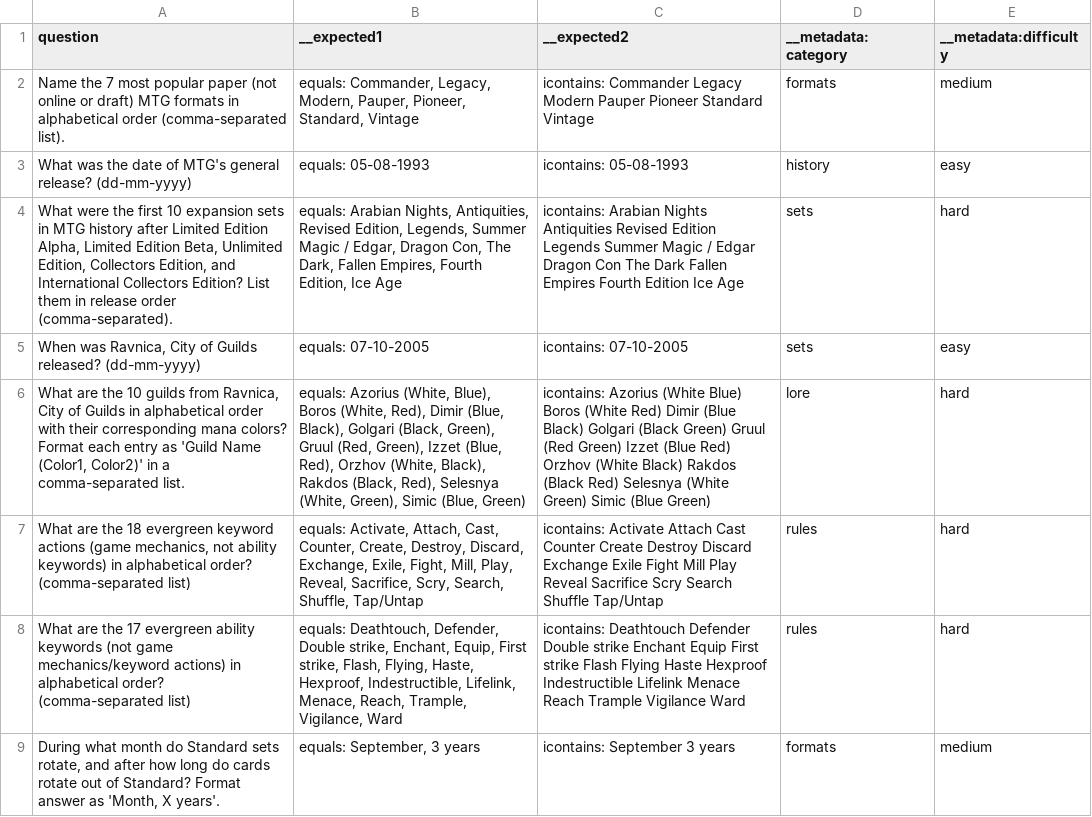
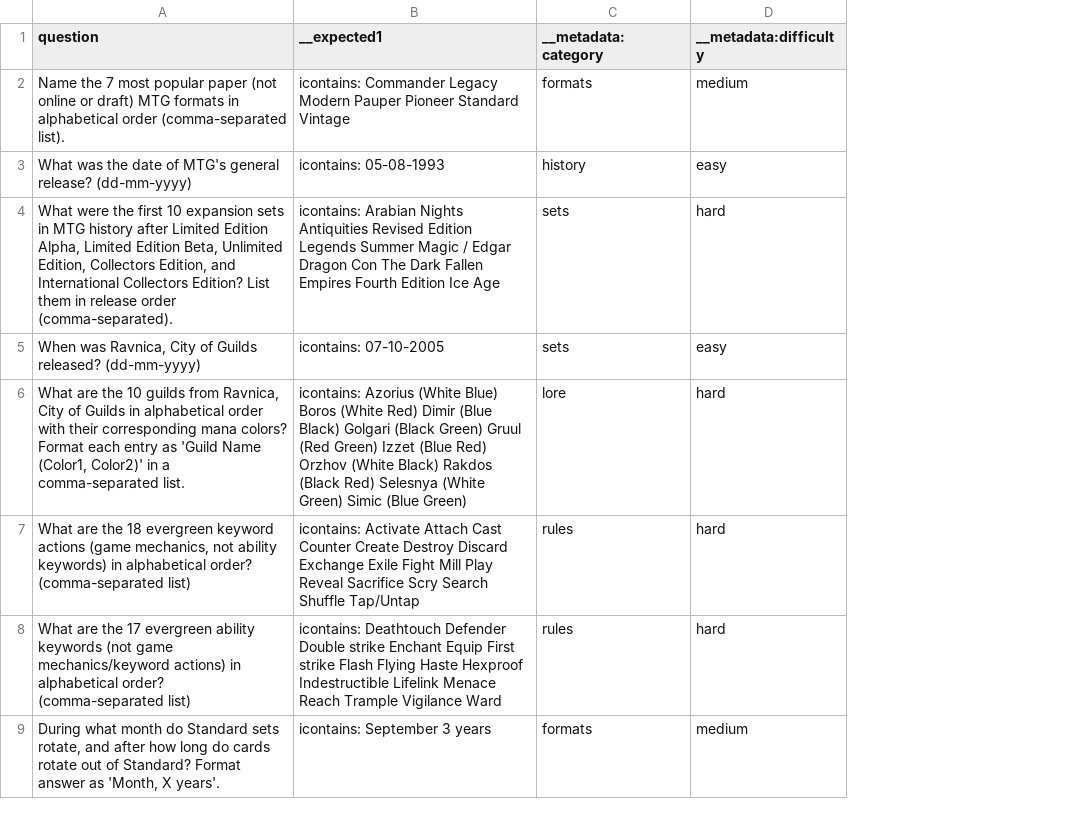
Before and after one commit to Curtis-Mortensen/unique-llm-bench, a CSV file: mtg.csv, drawn as a sheet; only a part is shown; removed rows and columns are numbered as before the commit, all else as after; the diff names each change by its address in the sheet, - before the commit and + after, or states it on an @@ line.

Commit message:
Removed equals calculations

```diff
--- a/mtg.csv
+++ b/mtg.csv
-column B (__expected1), rows 2-9: equals: Commander, Legacy, Modern, Pauper, Pioneer, Standard, Vintage | equals: 05-08-1993 | equals: Arabian Nights, Antiquities, Revised Edition, Legends, Summer Magic / Edgar, Dragon Con, The Dark, Fallen Empires, Fourth Edition, Ice Age | equals: 07-10-2005 | equals: Azorius (White, Blue), Boros (White, Red), Dimir (Blue, Black), Golgari (Black, Green), Gruul (Red, Green), Izzet (Blue, Red), Orzhov (White, Black), Rakdos (Black, Red), Selesnya (White, Green), Simic (Blue, Green) | equals: Activate, Attach, Cast, Counter, Create, Destroy, Discard, Exchange, Exile, Fight, Mill, Play, Reveal, Sacrifice, Scry, Search, Shuffle, Tap/Untap | equals: Deathtouch, Defender, Double strike, Enchant, Equip, First strike, Flash, Flying, Haste, Hexproof, Indestructible, Lifelink, Menace, Reach, Trample, Vigilance, Ward | equals: September, 3 years
-B1: __expected2
+B1: __expected1
```
